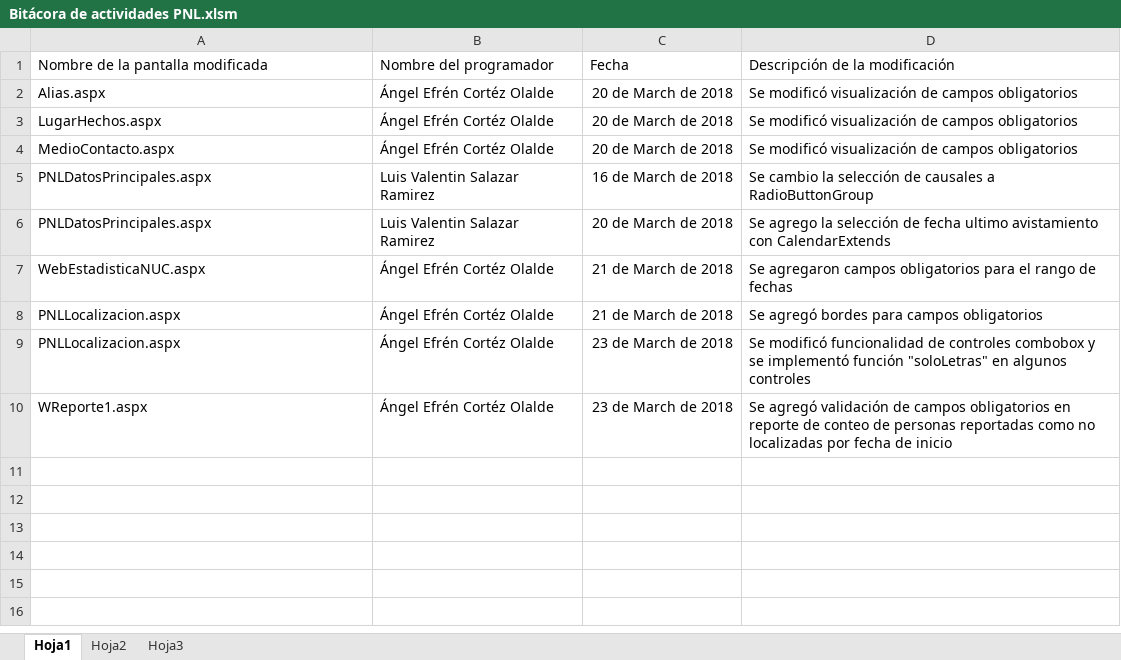
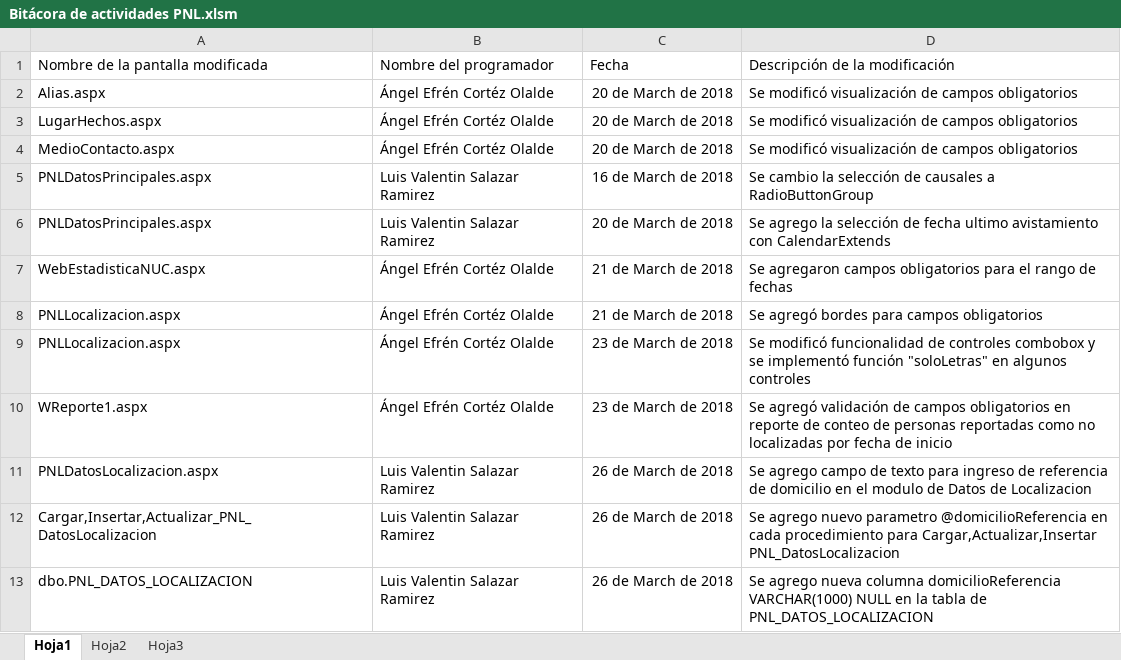
Before and after one commit to angelcortez/PNL, an Excel workbook: Bitácora de actividades PNL.xlsm, sheet Hoja1, drawn as a sheet; values as stored, in another font and other column widths than the file's, no borders; table styles not drawn; the diff names each change by its address in the sheet, - before the commit and + after, or states it on an @@ line.

Commit message:
ACTIVIDADES DEL DIA 26 DE MARZO 2018

```diff
--- a/Bitácora de actividades PNL.xlsm (sheet Hoja1)
+++ b/Bitácora de actividades PNL.xlsm (sheet Hoja1)
+row 11: PNLDatosLocalizacion.aspx | Luis Valentin Salazar Ramirez | 26 de March de 2018 | Se agrego campo de texto para ingreso de referencia de domicilio en el modulo de Datos de Localizacion
+row 12: Cargar,Insertar,Actualizar_PNL_DatosLocalizacion | Luis Valentin Salazar Ramirez | 26 de March de 2018 | Se agrego nuevo parametro @domicilioReferencia en cada procedimiento para Cargar,Actualizar,Insertar PNL_DatosLocalizacion
+row 13: dbo.PNL_DATOS_LOCALIZACION | Luis Valentin Salazar Ramirez | 26 de March de 2018 | Se agrego nueva columna domicilioReferencia VARCHAR(1000) NULL en la tabla de PNL_DATOS_LOCALIZACION
```
